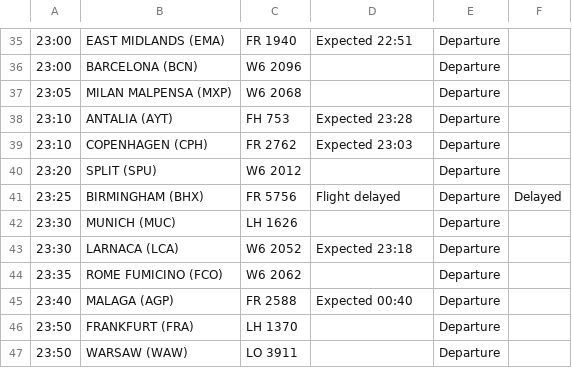
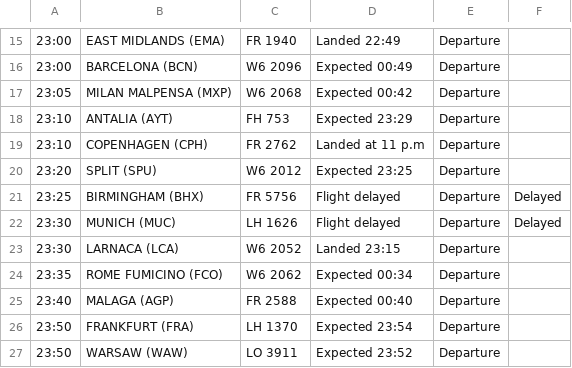
Before and after one commit to ljswierzawska/flights-krakow, a CSV file: flights_krk.csv, drawn as a sheet; only a part is shown, gaps mark what is left out; addresses are those after the commit; the diff covers the shown part only; the diff names each change by its address in the sheet, - before the commit and + after, or states it on an @@ line.

```diff
--- a/flights_krk.csv
+++ b/flights_krk.csv
-D15: Expected 22:51
+D15: Landed 22:49
-D16: (empty)
+D16: Expected 00:49
-D17: (empty)
+D17: Expected 00:42
-D18: Expected 23:28
+D18: Expected 23:29
-D19: Expected 23:03
+D19: Landed at 11 p.m
-D20: (empty)
+D20: Expected 23:25
-D22: (empty)
+D22: Flight delayed
-F22: (empty)
+F22: Delayed
-D23: Expected 23:18
+D23: Landed 23:15
-D24: (empty)
+D24: Expected 00:34
-D26: (empty)
+D26: Expected 23:54
-D27: (empty)
+D27: Expected 23:52
```
Also changed, not shown: 20 removed rows and 12 edited cells elsewhere in this file.
